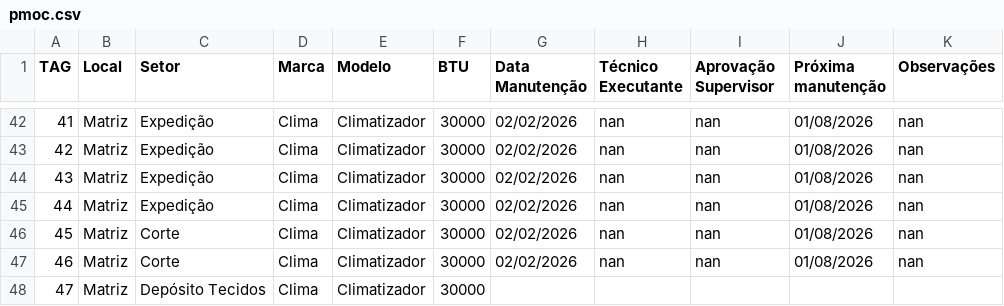
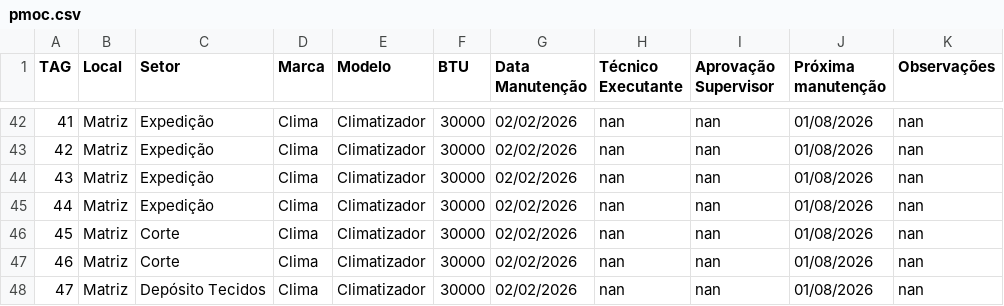
Before and after one commit to vilelarobson0971/pmoc, a CSV file: pmoc.csv, drawn as a sheet; only a part is shown, gaps mark what is left out.

Commit message:
Atualização PMOC - 2026-01-27 10:36:17

```diff
--- a/pmoc.csv
+++ b/pmoc.csv
@@ -47,2 +47,2 @@ TAG,Local,Setor,Marca,Modelo,BTU,Data Manutenção,Técnico Executante,Aprovaç
 46,Matriz,Corte,Clima,Climatizador,30000,02/02/2026,nan,nan,01/08/2026,nan
-47,Matriz,Depósito Tecidos,Clima,Climatizador,30000,,,,,
+47,Matriz,Depósito Tecidos,Clima,Climatizador,30000,02/02/2026,nan,nan,01/08/2026,nan
```
